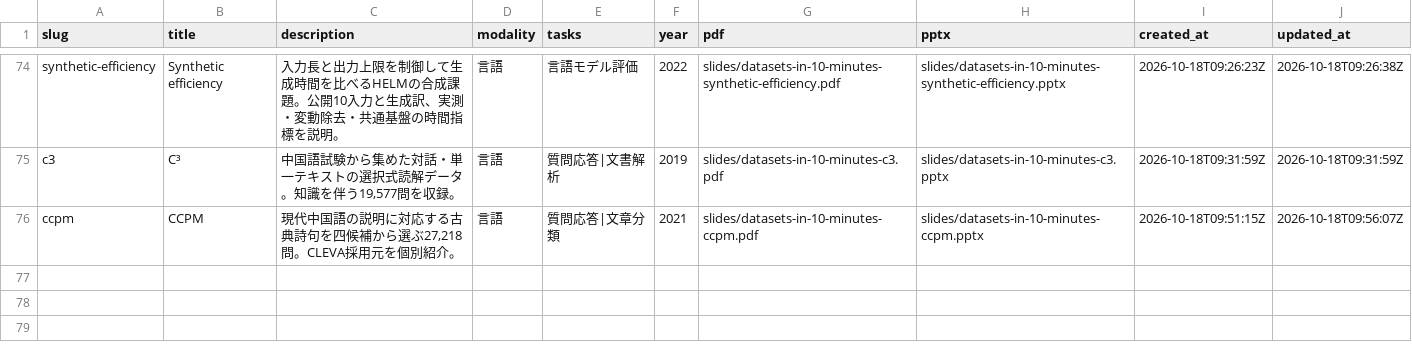
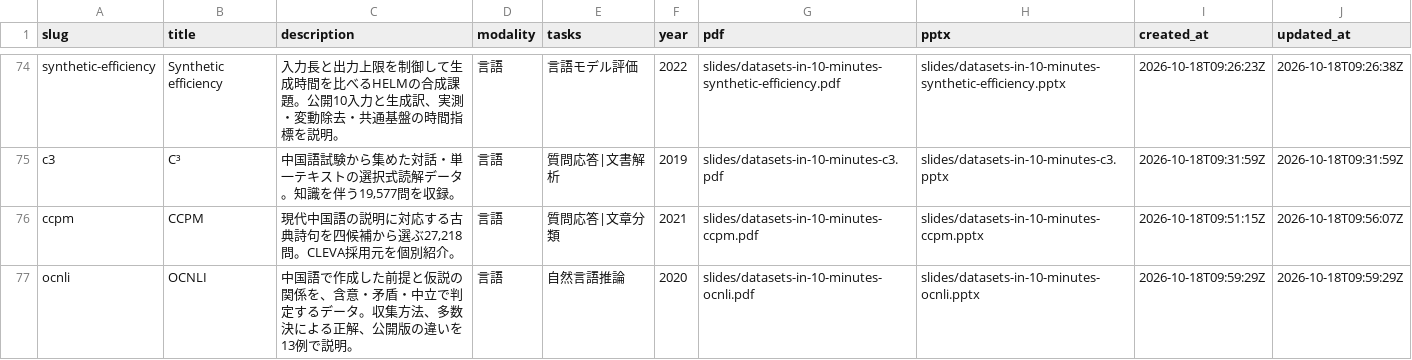
Before and after one commit to sasakiy84/datasets-in-10-minutes, a CSV file: site/datasets.csv, drawn as a sheet; only a part is shown, gaps mark what is left out.

Commit message:
Add independently reviewed OCNLI Chinese inference slides

```diff
--- a/site/datasets.csv
+++ b/site/datasets.csv
@@ -76 +76,2 @@ c3,C³,"中国語試験から集めた対話・単一テキストの選択式読
 ccpm,CCPM,"現代中国語の説明に対応する古典詩句を四候補から選ぶ27,218問。CLEVA採用元を個別紹介。",言語,質問応答|文章分類,2021,slides/datasets-in-10-minutes-ccpm.pdf,slides/datasets-in-10-minutes-ccpm.pptx,2026-10-18T09:51:15Z,2026-10-18T09:56:07Z
+ocnli,OCNLI,中国語で作成した前提と仮説の関係を、含意・矛盾・中立で判定するデータ。収集方法、多数決による正解、公開版の違いを13例で説明。,言語,自然言語推論,2020,slides/datasets-in-10-minutes-ocnli.pdf,slides/datasets-in-10-minutes-ocnli.pptx,2026-10-18T09:59:29Z,2026-10-18T09:59:29Z
```
Also changed, not shown: 27 other files.
